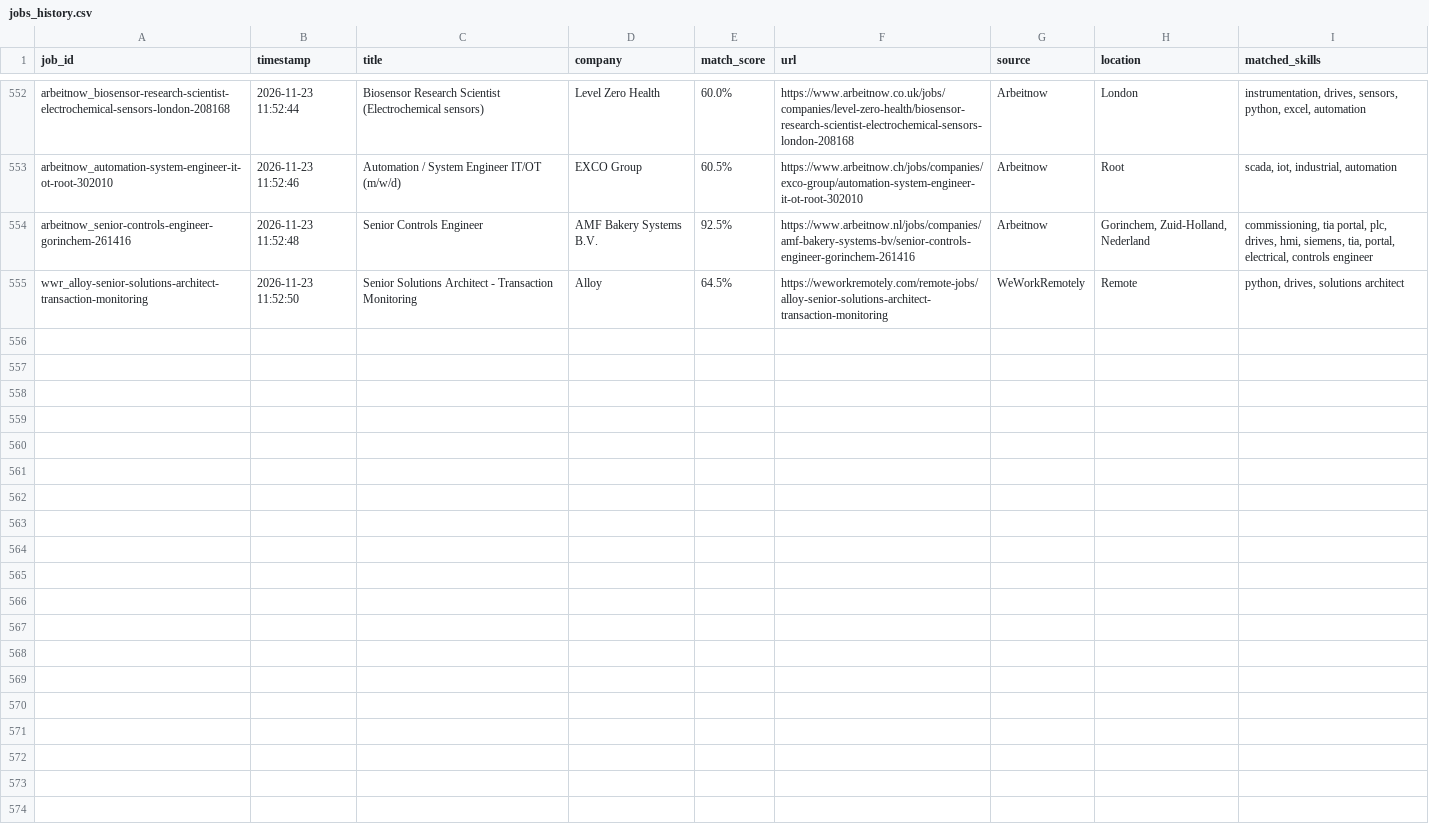
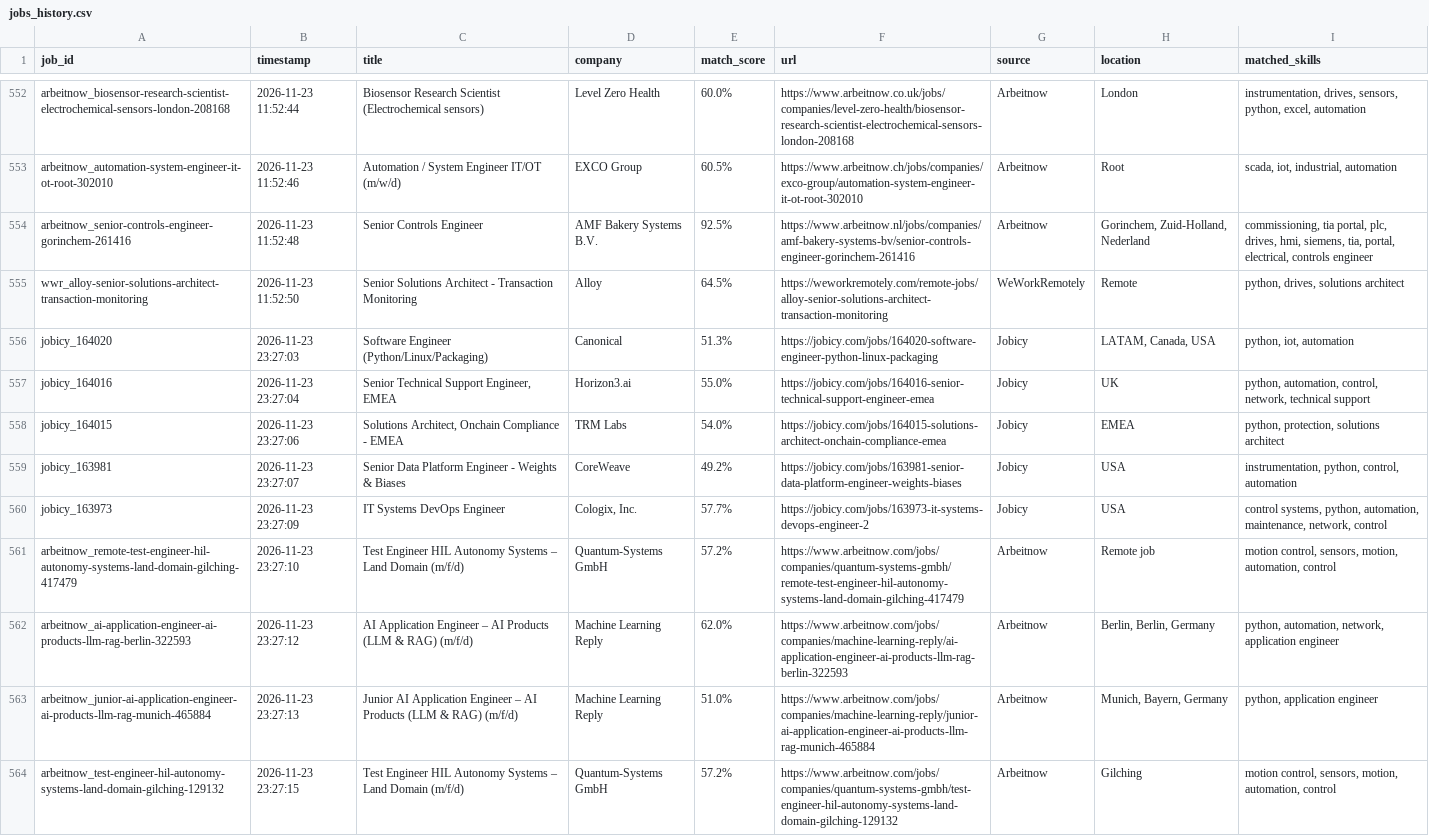
Before and after one commit to mohammadalishariatzade-sys/JobFinder, a CSV file: jobs_history.csv, drawn as a sheet; only a part is shown, gaps mark what is left out; the diff covers the shown part only.

```diff
--- a/jobs_history.csv
+++ b/jobs_history.csv
@@ -555 +555,10 @@ arbeitnow_senior-controls-engineer-gorinchem-261416,2026-11-23 11:52:48,Senior C
 wwr_alloy-senior-solutions-architect-transaction-monitoring,2026-11-23 11:52:50,Senior Solutions Architect - Transaction Monitoring,Alloy,64.5%,https://weworkremotely.com/remote-jobs/alloy-senior-solutions-architect-transaction-monitoring,WeWorkRemotely,Remote,"python, drives, solutions architect"
+jobicy_164020,2026-11-23 23:27:03,Software Engineer (Python/Linux/Packaging),Canonical,51.3%,https://jobicy.com/jobs/164020-software-engineer-python-linux-packaging,Jobicy,"LATAM,  Canada,  USA","python, iot, automation"
+jobicy_164016,2026-11-23 23:27:04,"Senior Technical Support Engineer, EMEA",Horizon3.ai,55.0%,https://jobicy.com/jobs/164016-senior-technical-support-engineer-emea,Jobicy,UK,"python, automation, control, network, technical support"
+jobicy_164015,2026-11-23 23:27:06,"Solutions Architect, Onchain Compliance - EMEA",TRM Labs,54.0%,https://jobicy.com/jobs/164015-solutions-architect-onchain-compliance-emea,Jobicy,EMEA,"python, protection, solutions architect"
+jobicy_163981,2026-11-23 23:27:07,Senior Data Platform Engineer - Weights & Biases,CoreWeave,49.2%,https://jobicy.com/jobs/163981-senior-data-platform-engineer-weights-biases,Jobicy,USA,"instrumentation, python, control, automation"
+jobicy_163973,2026-11-23 23:27:09,IT Systems DevOps Engineer,"Cologix, Inc.",57.7%,https://jobicy.com/jobs/163973-it-systems-devops-engineer-2,Jobicy,USA,"control systems, python, automation, maintenance, network, control"
+arbeitnow_remote-test-engineer-hil-autonomy-systems-land-domain-gilching-417479,2026-11-23 23:27:10,Test Engineer HIL Autonomy Systems – Land Domain (m/f/d),Quantum-Systems GmbH,57.2%,https://www.arbeitnow.com/jobs/companies/quantum-systems-gmbh/remote-test-engineer-hil-autonomy-systems-land-domain-gilching-417479,Arbeitnow,Remote job,"motion control, sensors, motion, automation, control"
+arbeitnow_ai-application-engineer-ai-products-llm-rag-berlin-322593,2026-11-23 23:27:12,AI Application Engineer – AI Products (LLM & RAG) (m/f/d),Machine Learning Reply,62.0%,https://www.arbeitnow.com/jobs/companies/machine-learning-reply/ai-application-engineer-ai-products-llm-rag-berlin-322593,Arbeitnow,"Berlin, Berlin, Germany","python, automation, network, application engineer"
+arbeitnow_junior-ai-application-engineer-ai-products-llm-rag-munich-465884,2026-11-23 23:27:13,Junior AI Application Engineer – AI Products (LLM & RAG) (m/f/d),Machine Learning Reply,51.0%,https://www.arbeitnow.com/jobs/companies/machine-learning-reply/junior-ai-application-engineer-ai-products-llm-rag-munich-465884,Arbeitnow,"Munich, Bayern, Germany","python, application engineer"
+arbeitnow_test-engineer-hil-autonomy-systems-land-domain-gilching-129132,2026-11-23 23:27:15,Test Engineer HIL Autonomy Systems – Land Domain (m/f/d),Quantum-Systems GmbH,57.2%,https://www.arbeitnow.com/jobs/companies/quantum-systems-gmbh/test-engineer-hil-autonomy-systems-land-domain-gilching-129132,Arbeitnow,Gilching,"motion control, sensors, motion, automation, control"
```
Also changed, not shown: 9 added rows elsewhere in this file.
